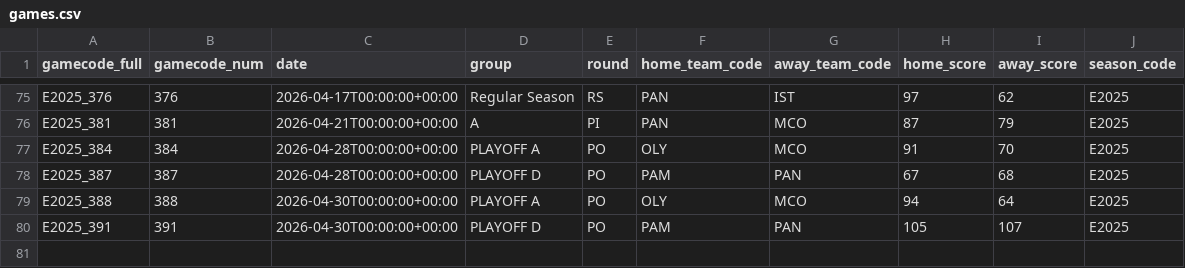
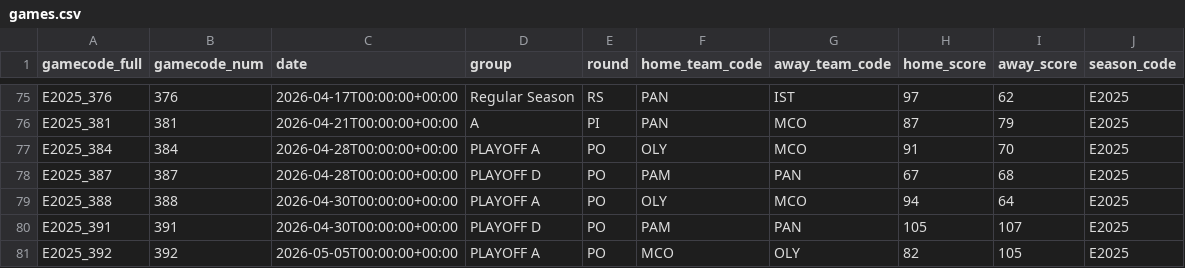
Before and after one commit to Petropov/Euroleague, a CSV file: data/curated/games.csv, drawn as a sheet; only a part is shown, gaps mark what is left out; the diff names each change by its address in the sheet, - before the commit and + after, or states it on an @@ line.

```diff
--- a/data/curated/games.csv
+++ b/data/curated/games.csv
+row 81: E2025_392 | 392 | 2026-05-05T00:00:00+00:00 | PLAYOFF A | PO | MCO | OLY | 82 | 105 | E2025
```
Also changed, not shown: data/curated/games_all.csv, data/curated/player_game.csv, 2 other files.
